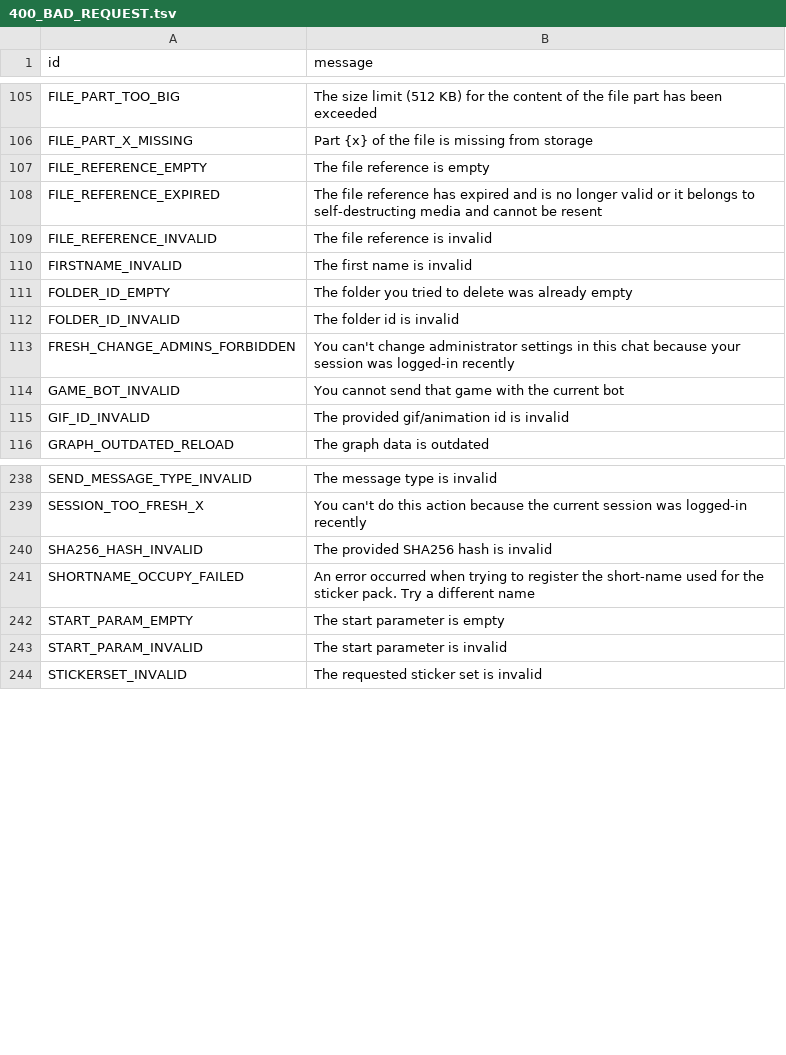
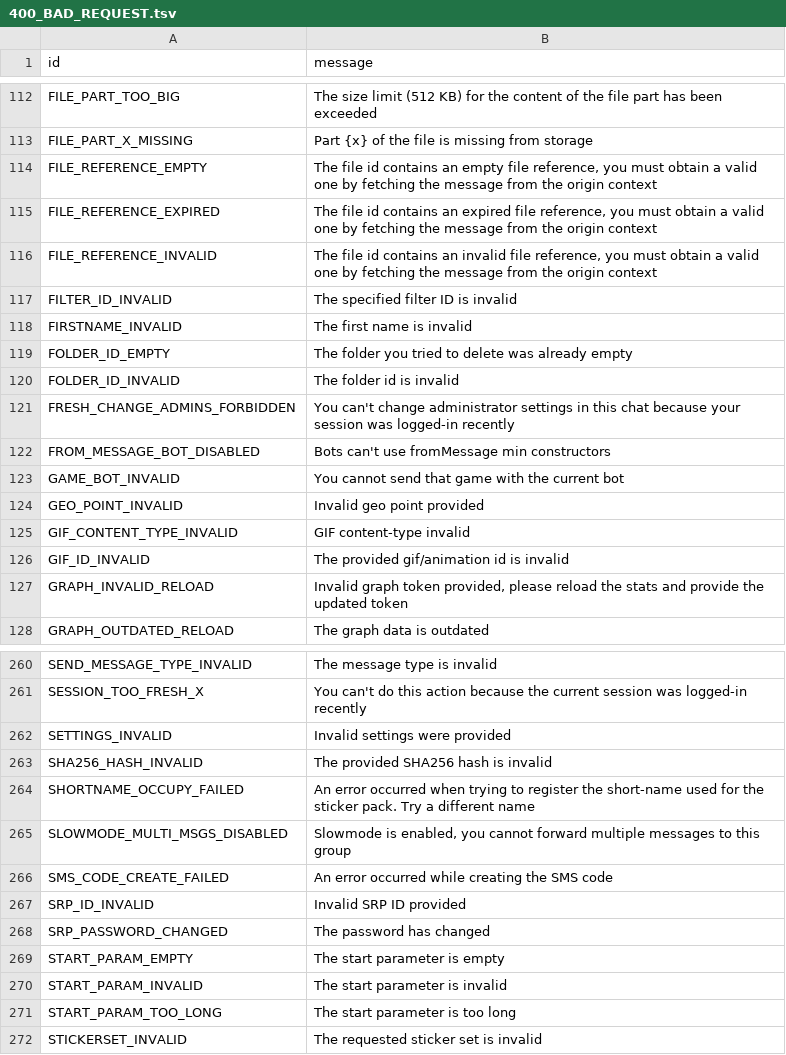
Before and after one commit to kastaid/pyrogramv2, a TSV file: compiler/errors/source/400_BAD_REQUEST.tsv, drawn as a sheet; only a part is shown, gaps mark what is left out; the diff covers the shown part only.

Commit message:
Update errors

```diff
--- a/compiler/errors/source/400_BAD_REQUEST.tsv
+++ b/compiler/errors/source/400_BAD_REQUEST.tsv
@@ -106,5 +113,6 @@ FILE_PART_TOO_BIG	The size limit (512 KB) for the content of the file part has b
 FILE_PART_X_MISSING	Part {x} of the file is missing from storage
-FILE_REFERENCE_EMPTY	The file reference is empty
-FILE_REFERENCE_EXPIRED	The file reference has expired and is no longer valid or it belongs to self-destructing media and cannot be resent
-FILE_REFERENCE_INVALID	The file reference is invalid
+FILE_REFERENCE_EMPTY	The file id contains an empty file reference, you must obtain a valid one by fetching the message from the origin context
+FILE_REFERENCE_EXPIRED	The file id contains an expired file reference, you must obtain a valid one by fetching the message from the origin context
+FILE_REFERENCE_INVALID	The file id contains an invalid file reference, you must obtain a valid one by fetching the message from the origin context
+FILTER_ID_INVALID	The specified filter ID is invalid
 FIRSTNAME_INVALID	The first name is invalid
@@ -113,4 +121,8 @@ FOLDER_ID_INVALID	The folder id is invalid
 FRESH_CHANGE_ADMINS_FORBIDDEN	You can't change administrator settings in this chat because your session was logged-in recently
+FROM_MESSAGE_BOT_DISABLED	Bots can't use fromMessage min constructors
 GAME_BOT_INVALID	You cannot send that game with the current bot
+GEO_POINT_INVALID	Invalid geo point provided
+GIF_CONTENT_TYPE_INVALID	GIF content-type invalid
 GIF_ID_INVALID	The provided gif/animation id is invalid
+GRAPH_INVALID_RELOAD	Invalid graph token provided, please reload the stats and provide the updated token
 GRAPH_OUTDATED_RELOAD	The graph data is outdated
@@ -239,6 +261,12 @@ SEND_MESSAGE_TYPE_INVALID	The message type is invalid
 SESSION_TOO_FRESH_X	You can't do this action because the current session was logged-in recently
+SETTINGS_INVALID	Invalid settings were provided
 SHA256_HASH_INVALID	The provided SHA256 hash is invalid
 SHORTNAME_OCCUPY_FAILED	An error occurred when trying to register the short-name used for the sticker pack. Try a different name
+SLOWMODE_MULTI_MSGS_DISABLED	Slowmode is enabled, you cannot forward multiple messages to this group
+SMS_CODE_CREATE_FAILED	An error occurred while creating the SMS code
+SRP_ID_INVALID	Invalid SRP ID provided
+SRP_PASSWORD_CHANGED	The password has changed
 START_PARAM_EMPTY	The start parameter is empty
 START_PARAM_INVALID	The start parameter is invalid
+START_PARAM_TOO_LONG	The start parameter is too long
 STICKERSET_INVALID	The requested sticker set is invalid
```
Also changed, not shown: 21 added rows and 2 edited cells elsewhere in this file, compiler/errors/source/403_FORBIDDEN.tsv, compiler/errors/source/406_NOT_ACCEPTABLE.tsv, 1 other file.
